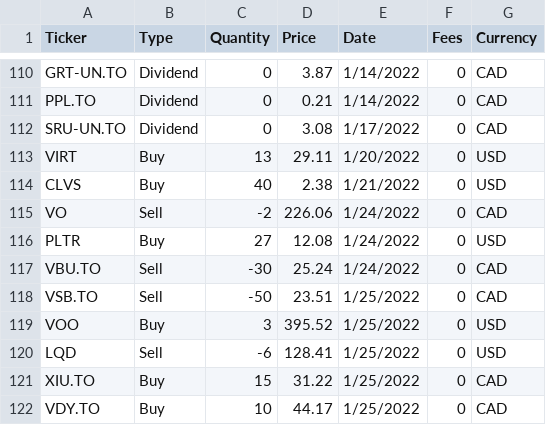
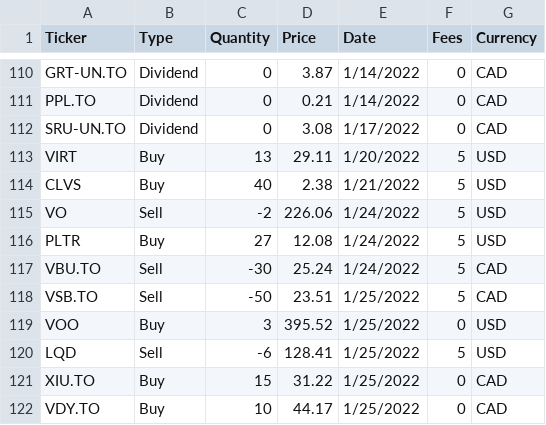
Before and after one commit to webclinic017/pyportlib, a CSV file: client_data/accounts/tfsa/tfsa_transactions.csv, drawn as a sheet; only a part is shown, gaps mark what is left out.

```diff
--- a/client_data/accounts/tfsa/tfsa_transactions.csv
+++ b/client_data/accounts/tfsa/tfsa_transactions.csv
@@ -112,10 +112,10 @@ PPL.TO,Dividend,0,0.21,1/14/2022,0,CAD
 SRU-UN.TO,Dividend,0,3.08,1/17/2022,0,CAD
-VIRT,Buy,13,29.11,1/20/2022,0,USD
-CLVS,Buy,40,2.38,1/21/2022,0,USD
-VO,Sell,-2,226.06,1/24/2022,0,CAD
-PLTR,Buy,27,12.08,1/24/2022,0,USD
-VBU.TO,Sell,-30,25.24,1/24/2022,0,CAD
-VSB.TO,Sell,-50,23.51,1/25/2022,0,CAD
+VIRT,Buy,13,29.11,1/20/2022,5,USD
+CLVS,Buy,40,2.38,1/21/2022,5,USD
+VO,Sell,-2,226.06,1/24/2022,5,USD
+PLTR,Buy,27,12.08,1/24/2022,5,USD
+VBU.TO,Sell,-30,25.24,1/24/2022,5,CAD
+VSB.TO,Sell,-50,23.51,1/25/2022,5,CAD
 VOO,Buy,3,395.52,1/25/2022,0,USD
-LQD,Sell,-6,128.41,1/25/2022,0,USD
+LQD,Sell,-6,128.41,1/25/2022,5,USD
 XIU.TO,Buy,15,31.22,1/25/2022,0,CAD
```
Also changed, not shown: 3 other files.
